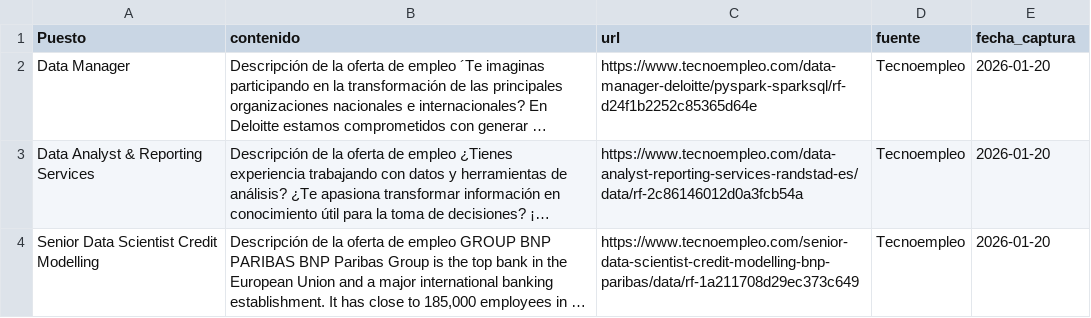
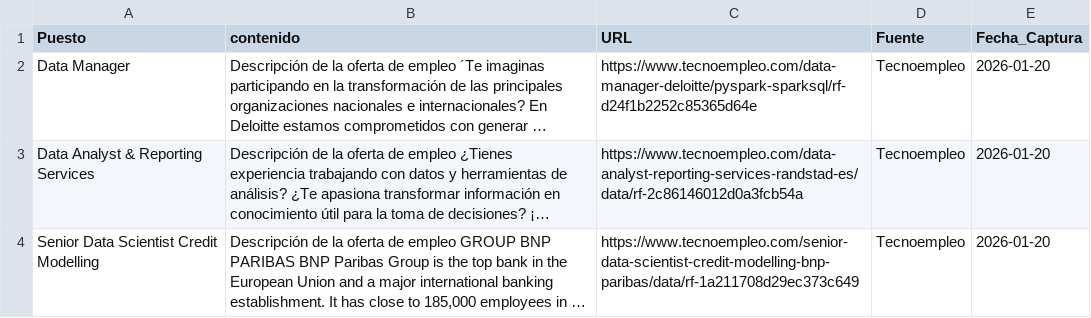
Before and after one commit to Ramuelsito/Project-BI-jobs, a CSV file: data/ofertas_tecnoempleo_raw.csv, drawn as a sheet; only a part is shown; long unchanged cells end in …; the diff names each change by its address in the sheet, - before the commit and + after, or states it on an @@ line.

```diff
--- a/data/ofertas_tecnoempleo_raw.csv
+++ b/data/ofertas_tecnoempleo_raw.csv
-C1: url
+C1: URL
-D1: fuente
+D1: Fuente
-E1: fecha_captura
+E1: Fecha_Captura
```
Also changed, not shown: 5 other files.
